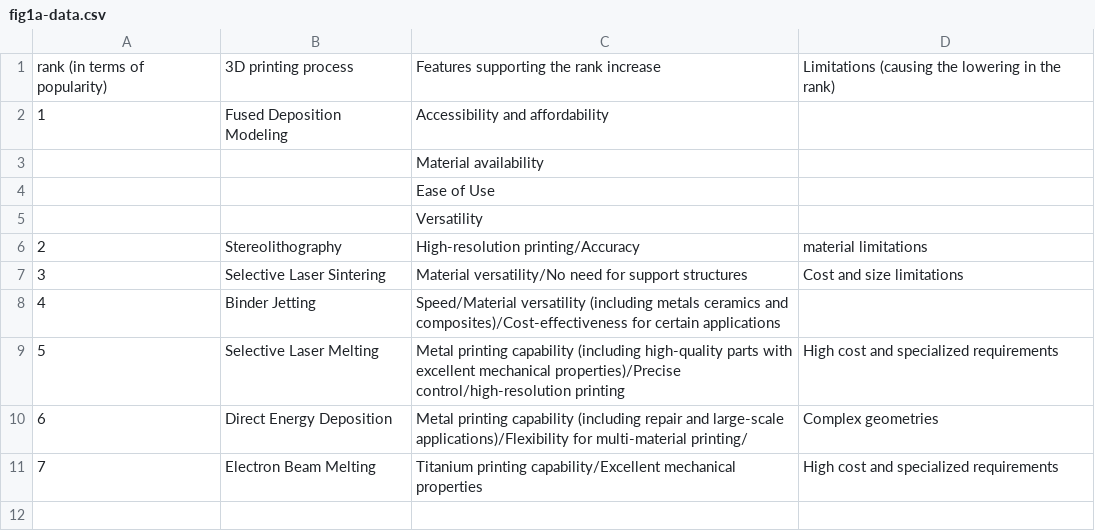
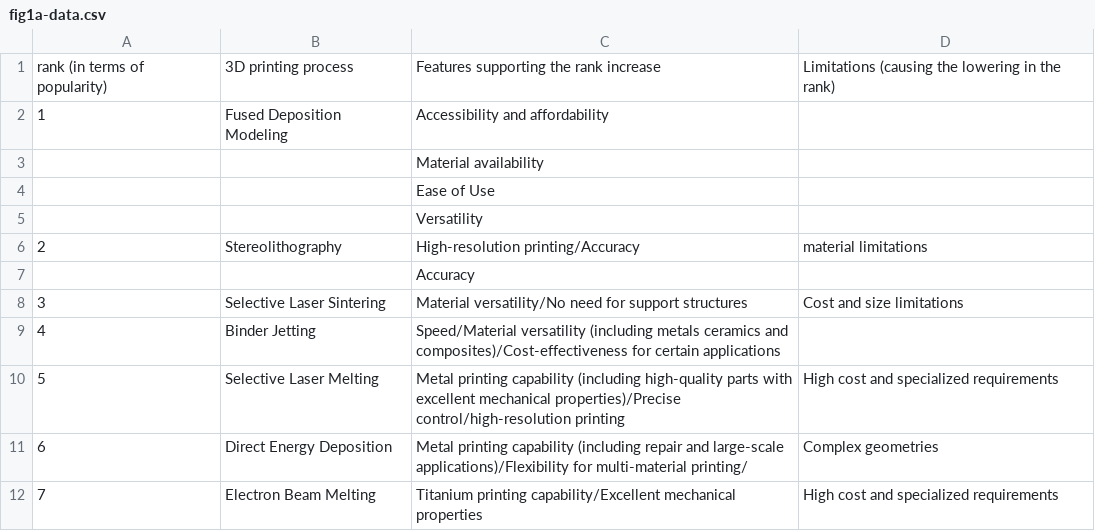
Before and after one commit to anilkunwar/biomedical_devices2023, a CSV file: fig1a-data.csv, drawn as a sheet.

Commit message:
Update fig1a-data.csv

```diff
--- a/fig1a-data.csv
+++ b/fig1a-data.csv
@@ -6,2 +6,3 @@ rank (in terms of popularity),3D printing process,Features supporting the rank i
 2, Stereolithography, High-resolution printing/Accuracy, material limitations,
+, , Accuracy, ,
 3, Selective Laser Sintering,Material versatility/No need for support structures,Cost and size limitations,
```
